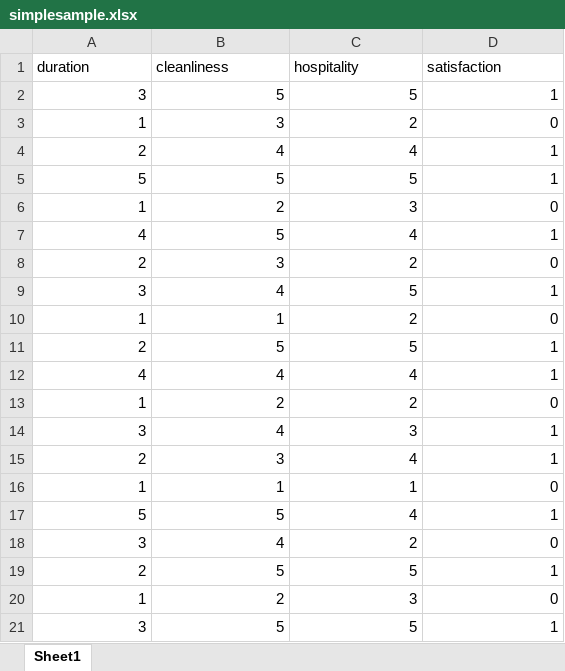
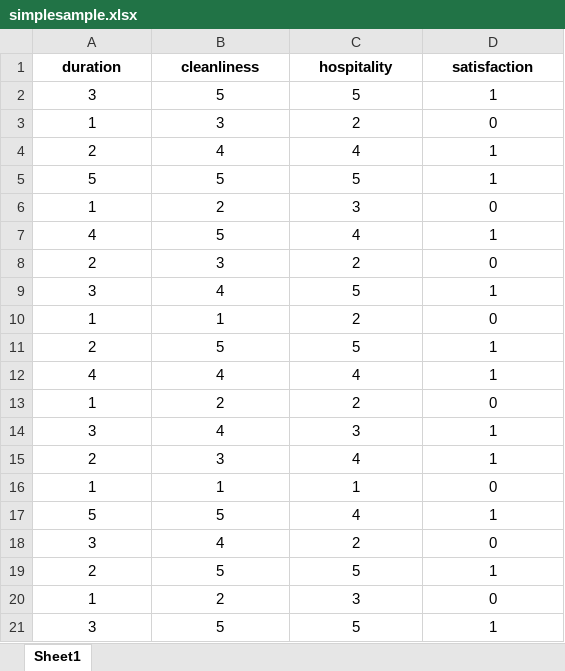
Before and after one commit to xuantumRek/t2_dl_188, an Excel workbook: simplesample.xlsx, sheet Sheet1, drawn as a sheet; values as stored, in another font and other column widths than the file's, no borders; the diff names each change by its address in the sheet, - before the commit and + after, or states it on an @@ line.

Commit message:
Add code reference and ML recent project dataset

```diff
--- a/simplesample.xlsx (sheet Sheet1)
+++ b/simplesample.xlsx (sheet Sheet1)
@@ A1:D1 bold: off → on, alignment: left → center @@
-A2:D21 alignment: right
+A2:D21 alignment: center
```
Also changed, not shown: 2 other files.
